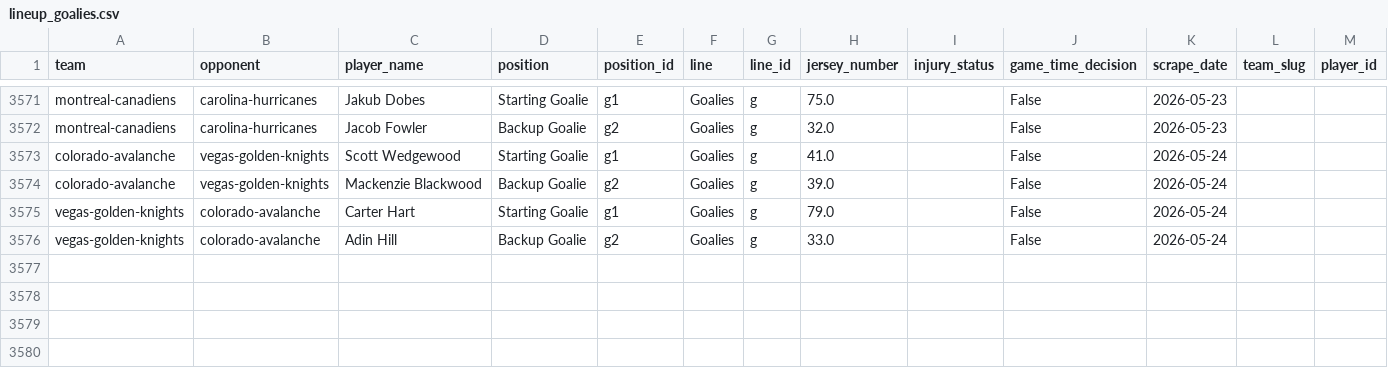
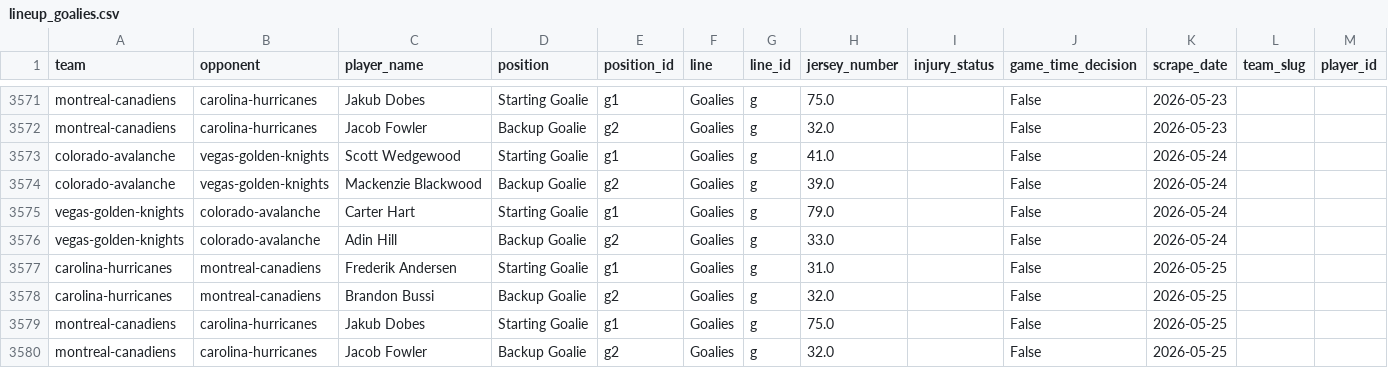
Before and after one commit to naustin1117/oddsAnalyzer, a CSV file: data/lineup_goalies.csv, drawn as a sheet; only a part is shown, gaps mark what is left out; the diff names each change by its address in the sheet, - before the commit and + after, or states it on an @@ line.

```diff
--- a/data/lineup_goalies.csv
+++ b/data/lineup_goalies.csv
+row 3577: carolina-hurricanes | montreal-canadiens | Frederik Andersen | Starting Goalie | g1 | Goalies | g | 31.0 |  | False | 2026-05-25
+row 3578: carolina-hurricanes | montreal-canadiens | Brandon Bussi | Backup Goalie | g2 | Goalies | g | 32.0 |  | False | 2026-05-25
+row 3579: montreal-canadiens | carolina-hurricanes | Jakub Dobes | Starting Goalie | g1 | Goalies | g | 75.0 |  | False | 2026-05-25
+row 3580: montreal-canadiens | carolina-hurricanes | Jacob Fowler | Backup Goalie | g2 | Goalies | g | 32.0 |  | False | 2026-05-25
```
Also changed, not shown: data/lineup_injuries.csv, 1 other file.
